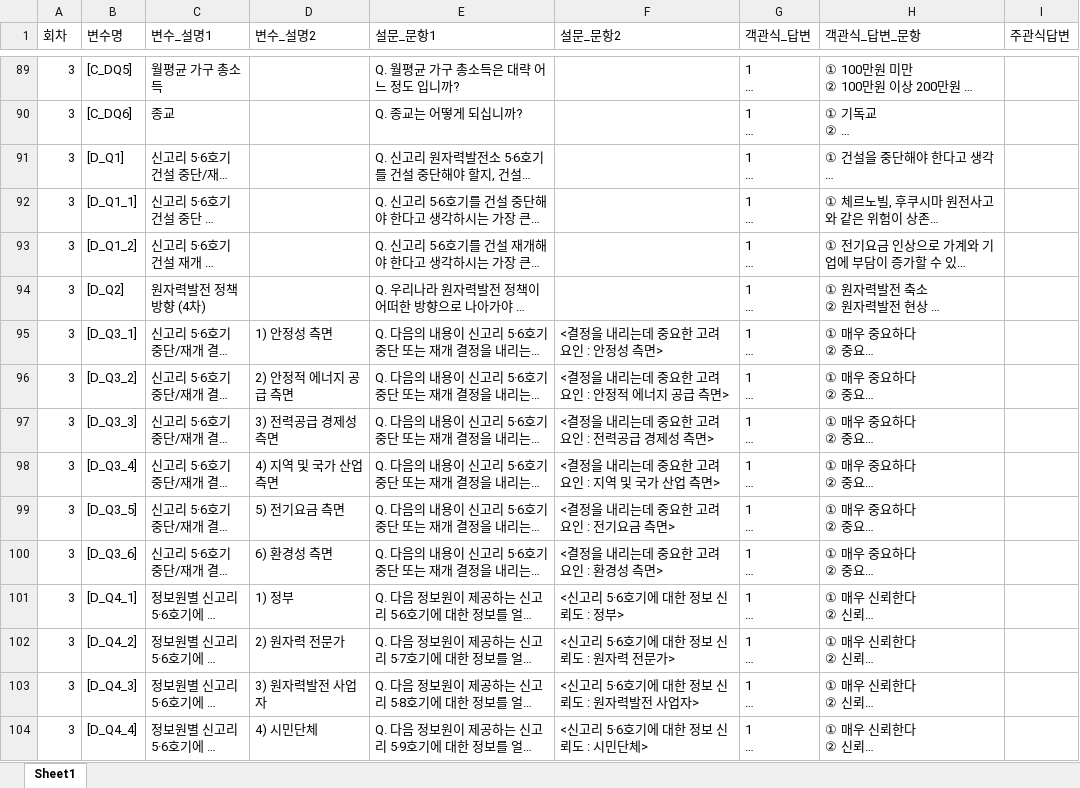
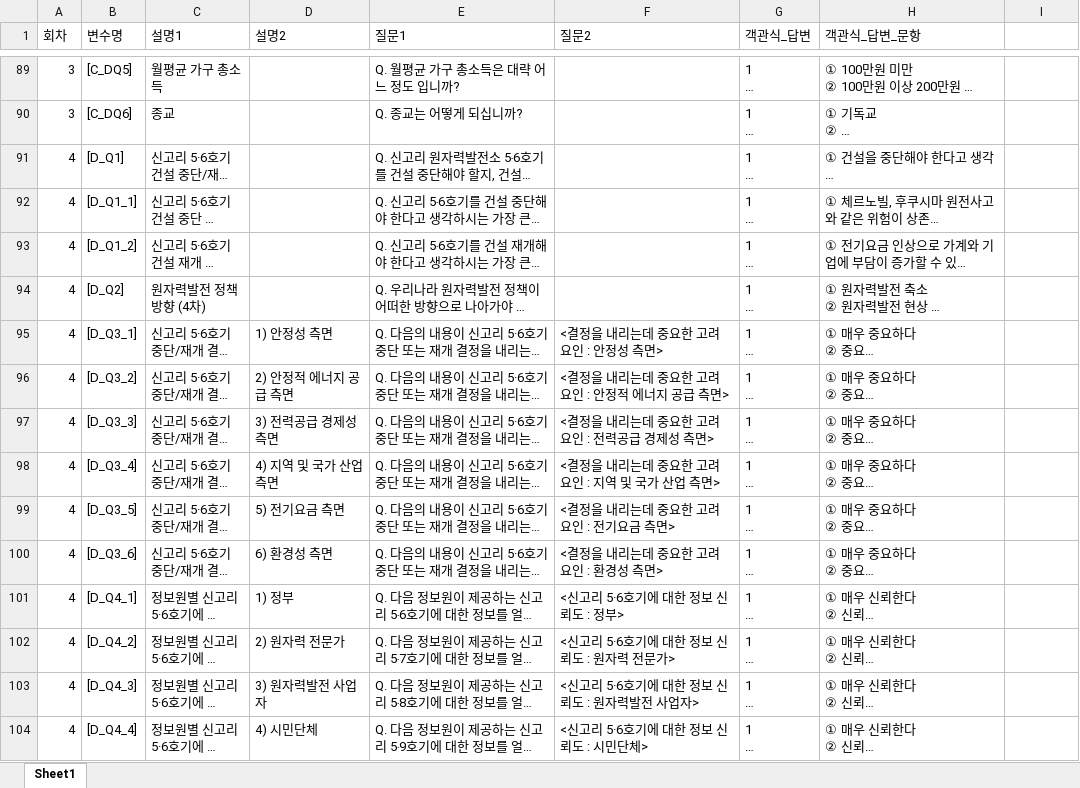
Before and after one commit to urbanlist/Kori-Nuclear-Power-Site-data, an Excel workbook: data/converted_variable.xlsx, sheet Sheet1, drawn as a sheet; only a part is shown, gaps mark what is left out; long unchanged cells end in …; values as stored, in another font and other column widths than the file's, no borders; the diff covers the shown part only; the diff names each change by its address in the sheet, - before the commit and + after, or states it on an @@ line.

Commit message:
내부 필드명 수정

```diff
--- a/data/converted_variable.xlsx (sheet Sheet1)
+++ b/data/converted_variable.xlsx (sheet Sheet1)
-C1: 변수_설명1
+C1: 설명1
-D1: 변수_설명2
+D1: 설명2
-E1: 설문_문항1
+E1: 질문1
-F1: 설문_문항2
+F1: 질문2
-I1: 주관식답변
+I1: (empty)
-A91:A104 (회차): 3
+A91:A104 (회차): 4
```
Also changed, not shown: 69 edited cells elsewhere in this sheet.
